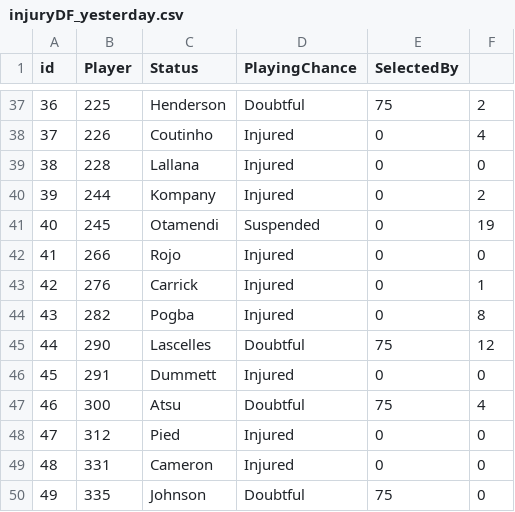
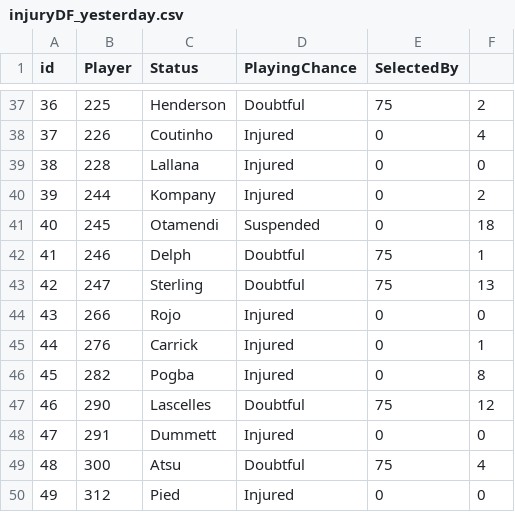
Before and after one commit to gpoudel/FPL-Analytics, a CSV file: fplBoardLive/data/injuryDF_yesterday.csv, drawn as a sheet; only a part is shown, gaps mark what is left out; the shorter side is filled out with more unchanged rows; addresses are those after the commit; the diff names each change by its address in the sheet, - before the commit and + after, or states it on an @@ line.

```diff
--- a/fplBoardLive/data/injuryDF_yesterday.csv
+++ b/fplBoardLive/data/injuryDF_yesterday.csv
-F41: 19
+F41: 18
+row 42: 41 | 246 | Delph | Doubtful | 75 | 1
+row 43: 42 | 247 | Sterling | Doubtful | 75 | 13
@@ column A (id) renumbered from row 44 down @@
```
Also changed, not shown: fplBoardLive/data/DailyPriceUpdate.csv, 13 other files.
